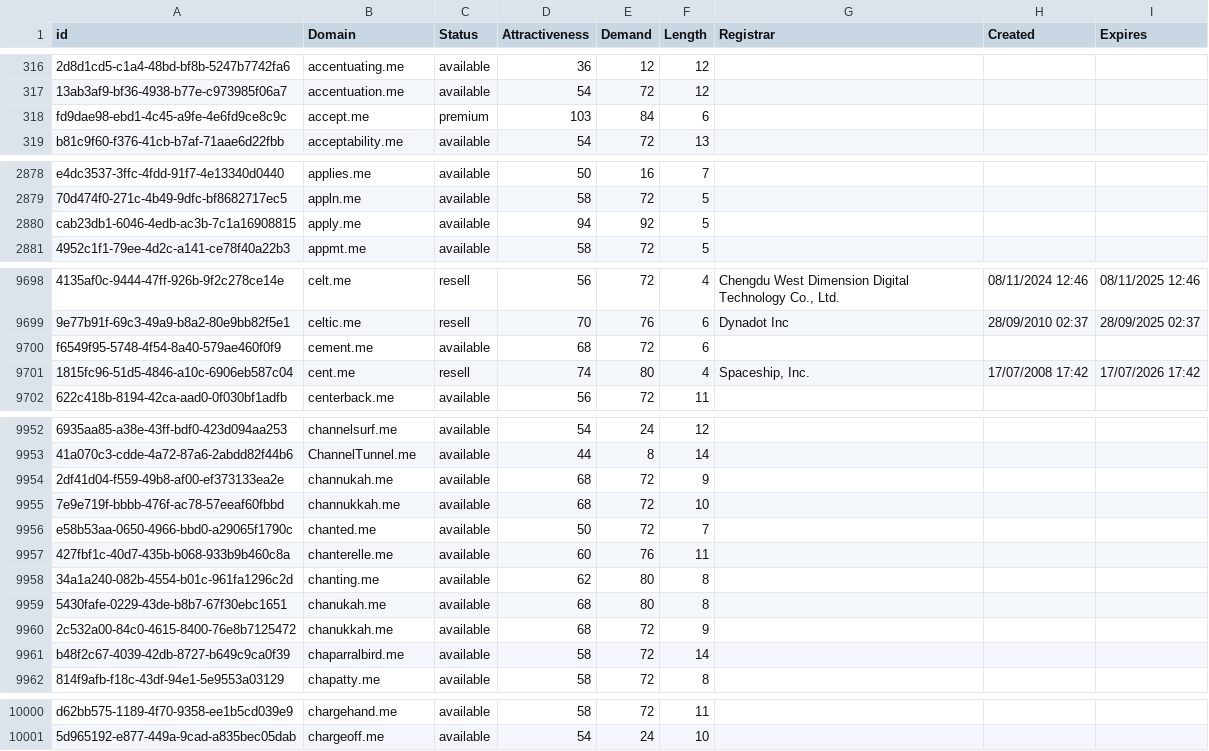
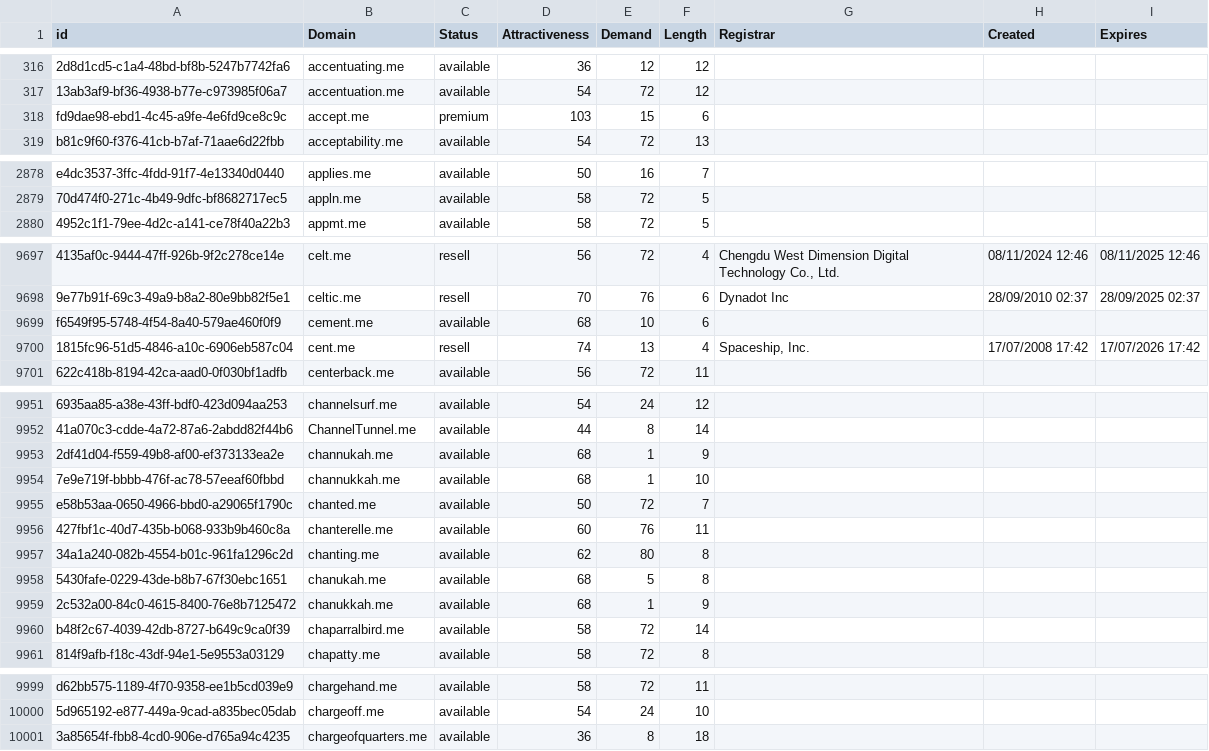
Before and after one commit to UniqueDomains/me-oneword-domains, a CSV file: me.csv, drawn as a sheet; only a part is shown, gaps mark what is left out; removed rows and columns are numbered as before the commit, all else as after; the diff covers the shown part only; the diff names each change by its address in the sheet, - before the commit and + after, or states it on an @@ line.

Commit message:
Domains update

```diff
--- a/me.csv
+++ b/me.csv
-E318 (Demand): 84
+E318 (Demand): 15
-row 2880: cab23db1-6046-4edb-ac3b-7c1a16908815 | apply.me | available | 94 | 92 | 5
-E9699 (Demand): 72
+E9699 (Demand): 10
-E9700 (Demand): 80
+E9700 (Demand): 13
-E9953:E9954 (Demand): 72
+E9953:E9954 (Demand): 1
-E9958 (Demand): 80
+E9958 (Demand): 5
-E9959 (Demand): 72
+E9959 (Demand): 1
+row 10001: 3a85654f-fbb8-4cd0-906e-d765a94c4235 | chargeofquarters.me | available | 36 | 8 | 18
```
Also changed, not shown: 9 edited cells elsewhere in this file, 2 other files.
